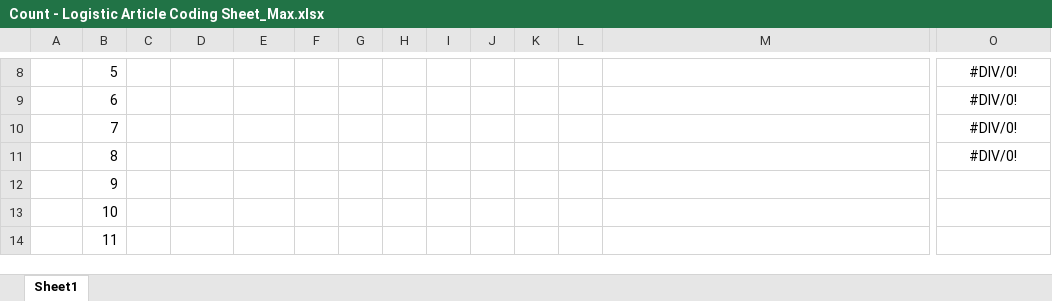
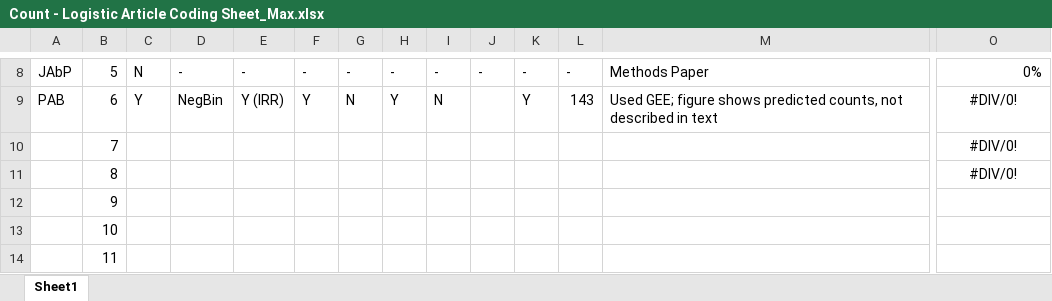
Before and after one commit to mhalvo/glm_main, an Excel workbook: Article Coding/Count - Logistic Article Coding Sheet_Max.xlsx, sheet Sheet1, drawn as a sheet; only a part is shown, gaps mark what is left out; values as stored, in another font and other column widths than the file's, no borders; the diff covers the shown part only; the diff names each change by its address in the sheet, - before the commit and + after, or states it on an @@ line.

```diff
--- a/Article Coding/Count - Logistic Article Coding Sheet_Max.xlsx (sheet Sheet1)
+++ b/Article Coding/Count - Logistic Article Coding Sheet_Max.xlsx (sheet Sheet1)
-A8: (empty)
+A8: JAbP
-C8: (empty)
+C8: N
-D8: (empty)
+D8: -
-E8: (empty)
+E8: -
-F8: (empty)
+F8: -
-G8: (empty)
+G8: -
-H8: (empty)
+H8: -
-I8: (empty)
+I8: -
-J8: (empty)
+J8: -
-K8: (empty)
+K8: -
-L8: (empty)
+L8: -
-M8: (empty)
+M8: Methods Paper
-O8 alignment: center
+O8 alignment: right
-O8: #DIV/0!
+O8: 0%
-A9: (empty)
+A9: PAB
-C9: (empty)
+C9: Y
-D9: (empty)
+D9: NegBin
-E9: (empty)
+E9: Y (IRR)
-F9: (empty)
+F9: Y
-G9: (empty)
+G9: N
-H9: (empty)
+H9: Y
-I9: (empty)
+I9: N
-K9: (empty)
+K9: Y
-L9: (empty)
+L9: 143
-M9: (empty)
+M9: Used GEE; figure shows predicted counts, not described in text
```
Also changed, not shown: 31 edited cells and cell formats elsewhere in this sheet.
